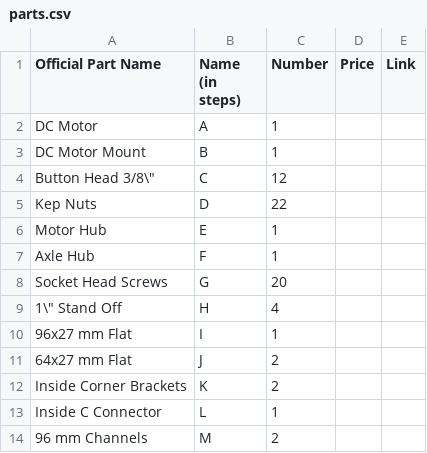
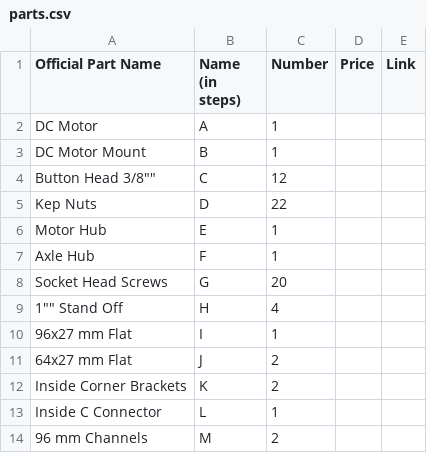
Before and after one commit to AreebE/NASA-Rover, a CSV file: Assembly/Corner Motors/parts.csv, drawn as a sheet.

Commit message:
Update parts.csv

```diff
--- a/Assembly/Corner Motors/parts.csv
+++ b/Assembly/Corner Motors/parts.csv
@@ -3,3 +3,3 @@ DC Motor                , A               , 1       ,       ,
 DC Motor Mount          , B               , 1       ,       ,
-Button Head 3/8\"        , C               , 12      ,       ,
+Button Head 3/8""        , C               , 12      ,       ,
 Kep Nuts                , D               , 22      ,       ,
@@ -8,3 +8,3 @@ Axle Hub                , F               , 1       ,       ,
 Socket Head Screws      , G               , 20      ,       ,
-1\" Stand Off            , H               , 4       ,       ,
+1"" Stand Off            , H               , 4       ,       ,
 96x27 mm Flat           , I               , 1       ,       ,
```
